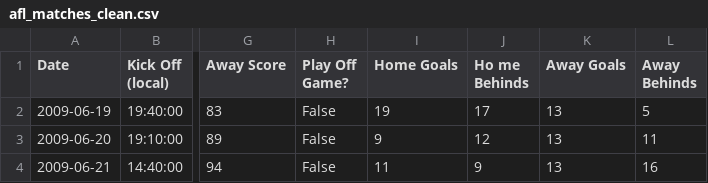
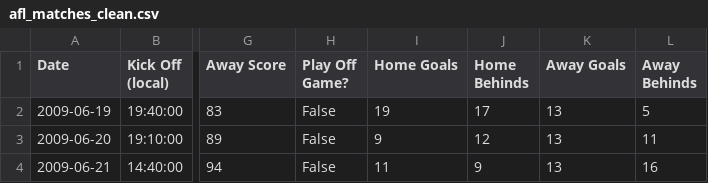
Before and after one commit to SethLovesBacon/afl-prediction-algorithm, a CSV file: src/data/afl_matches_clean.csv, drawn as a sheet; only a part is shown, gaps mark what is left out; the diff names each change by its address in the sheet, - before the commit and + after, or states it on an @@ line.

Commit message:
updating some data stuff

```diff
--- a/src/data/afl_matches_clean.csv
+++ b/src/data/afl_matches_clean.csv
-J1: Ho me Behinds
+J1: Home Behinds
```
Also changed, not shown: 1 other file.
